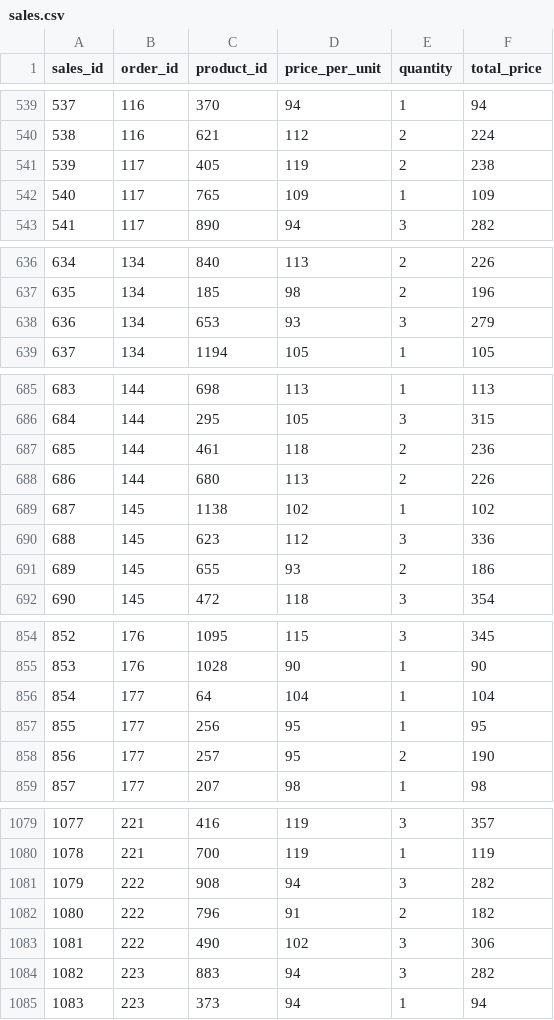
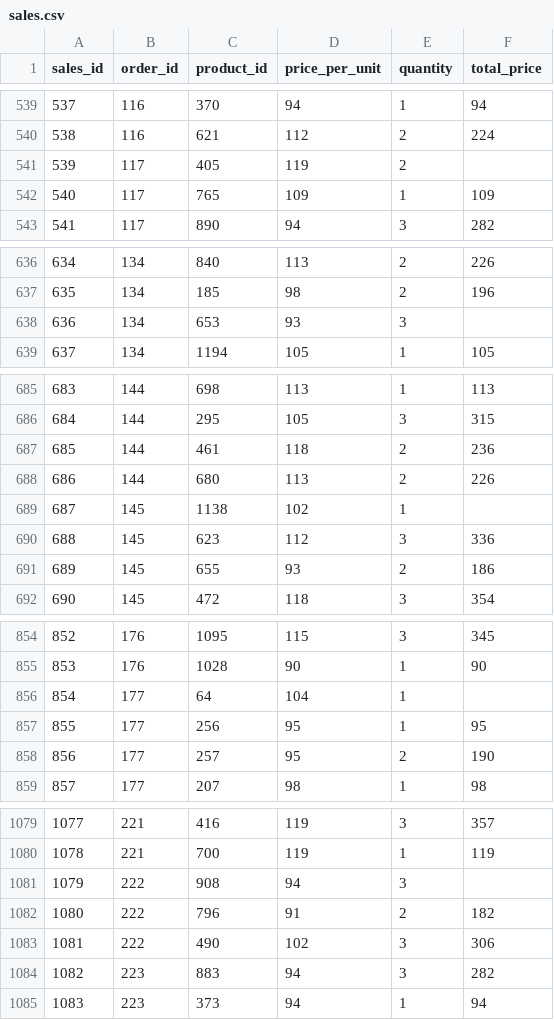
Before and after one commit to AwiYunawan/Clothing_Store_Analysis, a CSV file: sales.csv, drawn as a sheet; only a part is shown, gaps mark what is left out; the diff covers the shown part only.

```diff
--- a/sales.csv
+++ b/sales.csv
@@ -540,3 +540,3 @@ sales_id,order_id,product_id,price_per_unit,quantity,total_price
 538,116,621,112,2,224
-539,117,405,119,2,238
+539,117,405,119,2,
 540,117,765,109,1,109
@@ -637,3 +637,3 @@ sales_id,order_id,product_id,price_per_unit,quantity,total_price
 635,134,185,98,2,196
-636,134,653,93,3,279
+636,134,653,93,3,
 637,134,1194,105,1,105
@@ -688,3 +688,3 @@ sales_id,order_id,product_id,price_per_unit,quantity,total_price
 686,144,680,113,2,226
-687,145,1138,102,1,102
+687,145,1138,102,1,
 688,145,623,112,3,336
@@ -855,3 +855,3 @@ sales_id,order_id,product_id,price_per_unit,quantity,total_price
 853,176,1028,90,1,90
-854,177,64,104,1,104
+854,177,64,104,1,
 855,177,256,95,1,95
@@ -1080,3 +1080,3 @@ sales_id,order_id,product_id,price_per_unit,quantity,total_price
 1078,221,700,119,1,119
-1079,222,908,94,3,282
+1079,222,908,94,3,
 1080,222,796,91,2,182
```
Also changed, not shown: 14 edited cells elsewhere in this file, customers.csv, orders.csv, 2 other files.
